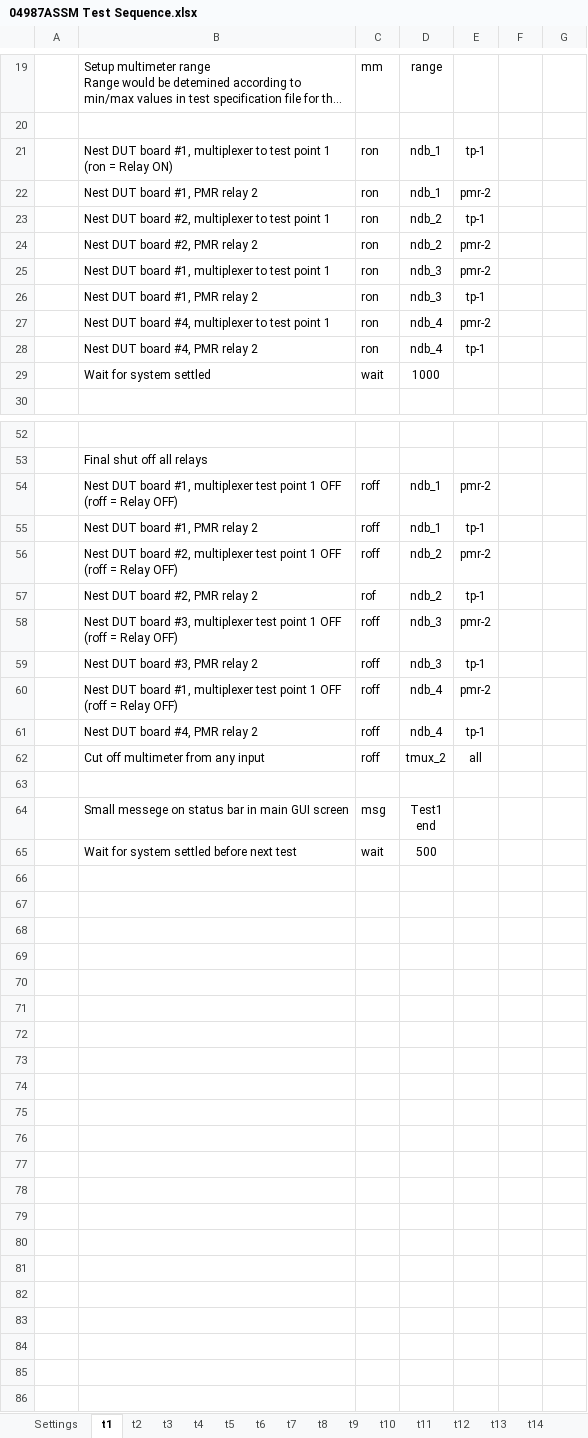
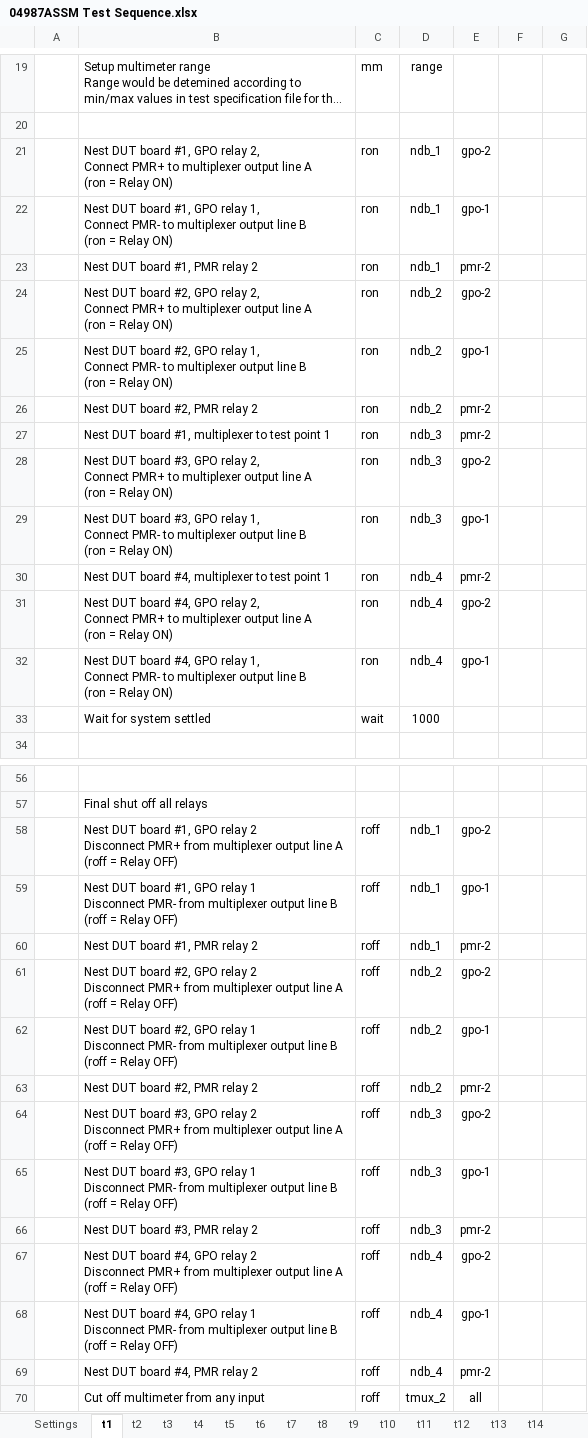
Before and after one commit to modular-tester-wa/GenericTester, an Excel workbook: products/04987ASSM/04987ASSM Test Sequence.xlsx, sheet t1, drawn as a sheet; only a part is shown, gaps mark what is left out; the shorter side is filled out with more unchanged rows; long unchanged cells end in …; values as stored, in another font and other column widths than the file's, no borders; conditional formats not drawn; addresses are those after the commit; ↵ is a line break in a cell; the diff names each change by its address in the sheet, - before the commit and + after, or states it on an @@ line.

Commit message:
Corrected mux_2 relay names in function exec_ron_command

```diff
--- a/products/04987ASSM/04987ASSM Test Sequence.xlsx (sheet t1)
+++ b/products/04987ASSM/04987ASSM Test Sequence.xlsx (sheet t1)
+row 21:  | Nest DUT board #1, GPO relay 2, ↵ Connect PMR+ to multiplexer output line A ↵ (ron = Relay ON) | ron | ndb_1 | gpo-2
-B22: …board #1, multiplexer to test point 1 ↵ (ron =…
+B22: …board #1, GPO relay 1, ↵ Connect PMR- to multiplexer output line B ↵ (ron =…
-E22: tp-1
+E22: gpo-1
+row 24:  | Nest DUT board #2, GPO relay 2, ↵ Connect PMR+ to multiplexer output line A ↵ (ron = Relay ON) | ron | ndb_2 | gpo-2
-B25: …board #2, multiplexer to test point 1
+B25: …board #2, GPO relay 1, ↵ Connect PMR- to multiplexer output line B ↵ (ron = Relay ON)
-E25: tp-1
+E25: gpo-1
+row 28:  | Nest DUT board #3, GPO relay 2, ↵ Connect PMR+ to multiplexer output line A ↵ (ron = Relay ON) | ron | ndb_3 | gpo-2
-B29: …DUT board #1, PMR relay 2
+B29: …DUT board #3, GPO relay 1, ↵ Connect PMR- to multiplexer output line B ↵ (ron = Relay ON)
-E29: tp-1
+E29: gpo-1
+row 31:  | Nest DUT board #4, GPO relay 2, ↵ Connect PMR+ to multiplexer output line A ↵ (ron = Relay ON) | ron | ndb_4 | gpo-2
-B32: …board #4, PMR relay 2
+B32: …board #4, GPO relay 1, ↵ Connect PMR- to multiplexer output line B ↵ (ron = Relay ON)
-E32: tp-1
+E32: gpo-1
-B58: …board #1, multiplexer test point 1 OFF ↵ (roff =…
+B58: …board #1, GPO relay 2 ↵ Disconnect PMR+ from multiplexer output line A ↵ (roff =…
-E58: pmr-2
+E58: gpo-2
+row 59:  | Nest DUT board #1, GPO relay 1 ↵ Disconnect PMR- from multiplexer output line B ↵ (roff = Relay OFF) | roff | ndb_1 | gpo-1
-E60: tp-1
+E60: pmr-2
-B61: …board #2, multiplexer test point 1 OFF ↵ (roff =…
+B61: …board #2, GPO relay 2 ↵ Disconnect PMR+ from multiplexer output line A ↵ (roff =…
-E61: pmr-2
+E61: gpo-2
+row 62:  | Nest DUT board #2, GPO relay 1 ↵ Disconnect PMR- from multiplexer output line B ↵ (roff = Relay OFF) | roff | ndb_2 | gpo-1
-C63: rof
+C63: roff
-E63: tp-1
+E63: pmr-2
-B64: …board #3, multiplexer test point 1 OFF ↵ (roff =…
+B64: …board #3, GPO relay 2 ↵ Disconnect PMR+ from multiplexer output line A ↵ (roff =…
-E64: pmr-2
+E64: gpo-2
+row 65:  | Nest DUT board #3, GPO relay 1 ↵ Disconnect PMR- from multiplexer output line B ↵ (roff = Relay OFF) | roff | ndb_3 | gpo-1
-E66: tp-1
+E66: pmr-2
-B67: …DUT board #1, multiplexer test point 1 OFF ↵ (roff =…
+B67: …DUT board #4, GPO relay 2 ↵ Disconnect PMR+ from multiplexer output line A ↵ (roff =…
-E67: pmr-2
+E67: gpo-2
+row 68:  | Nest DUT board #4, GPO relay 1 ↵ Disconnect PMR- from multiplexer output line B ↵ (roff = Relay OFF) | roff | ndb_4 | gpo-1
-E69: tp-1
+E69: pmr-2
```
Also changed, not shown: sheet t25, sheet t4, products/04851ASSM/04851ASSM Test Sequence.xlsx, 3 other files.
